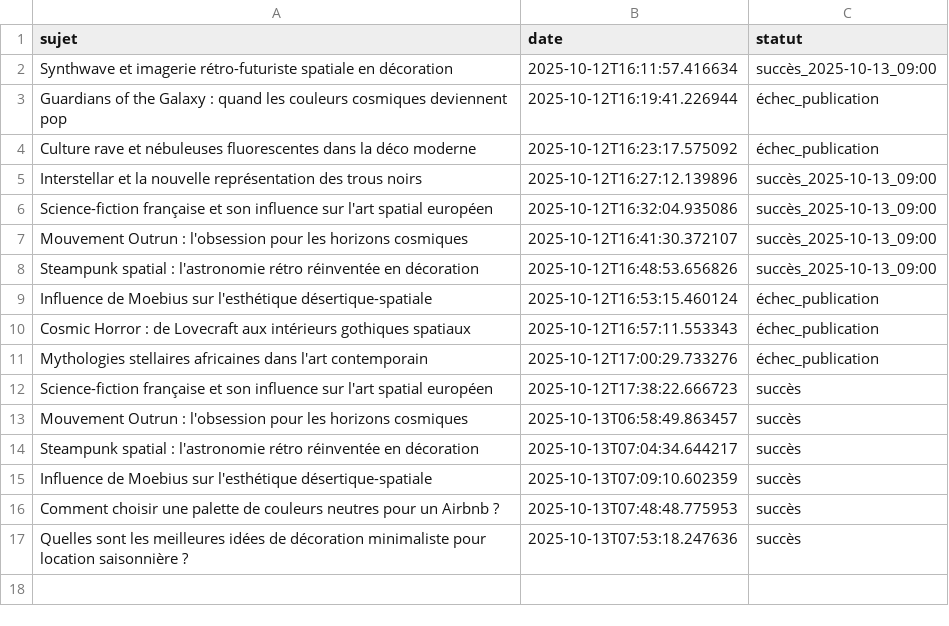
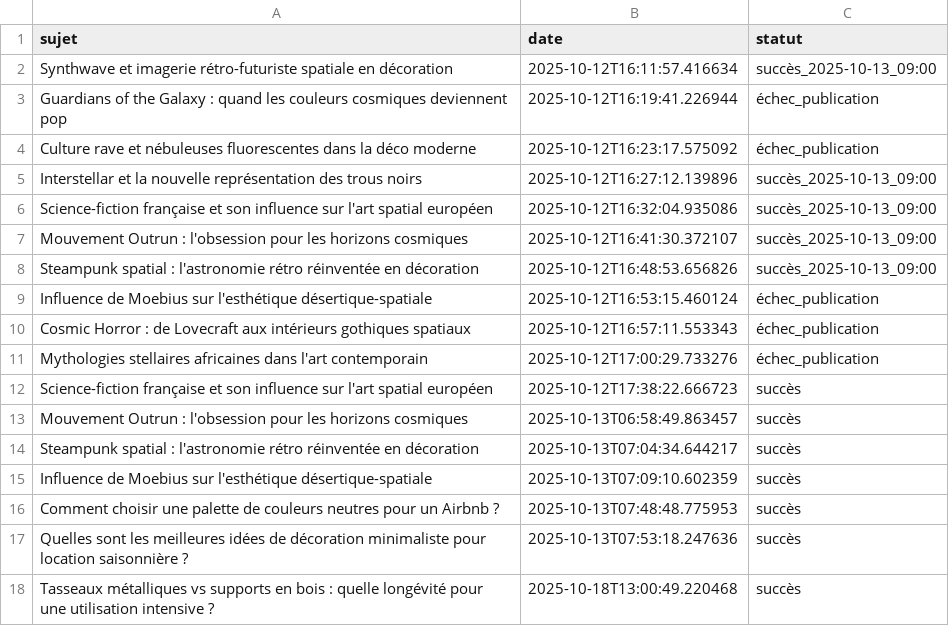
Before and after one commit to Metalosmose21/Biblioth-que-3, a CSV file: sujets_traites.csv, drawn as a sheet; the diff names each change by its address in the sheet, - before the commit and + after, or states it on an @@ line.

```diff
--- a/sujets_traites.csv
+++ b/sujets_traites.csv
+row 18: Tasseaux métalliques vs supports en bois : quelle longévité pour une utilisation intensive ? | 2025-10-18T13:00:49.220468 | succès
```
Also changed, not shown: sujets.csv.
